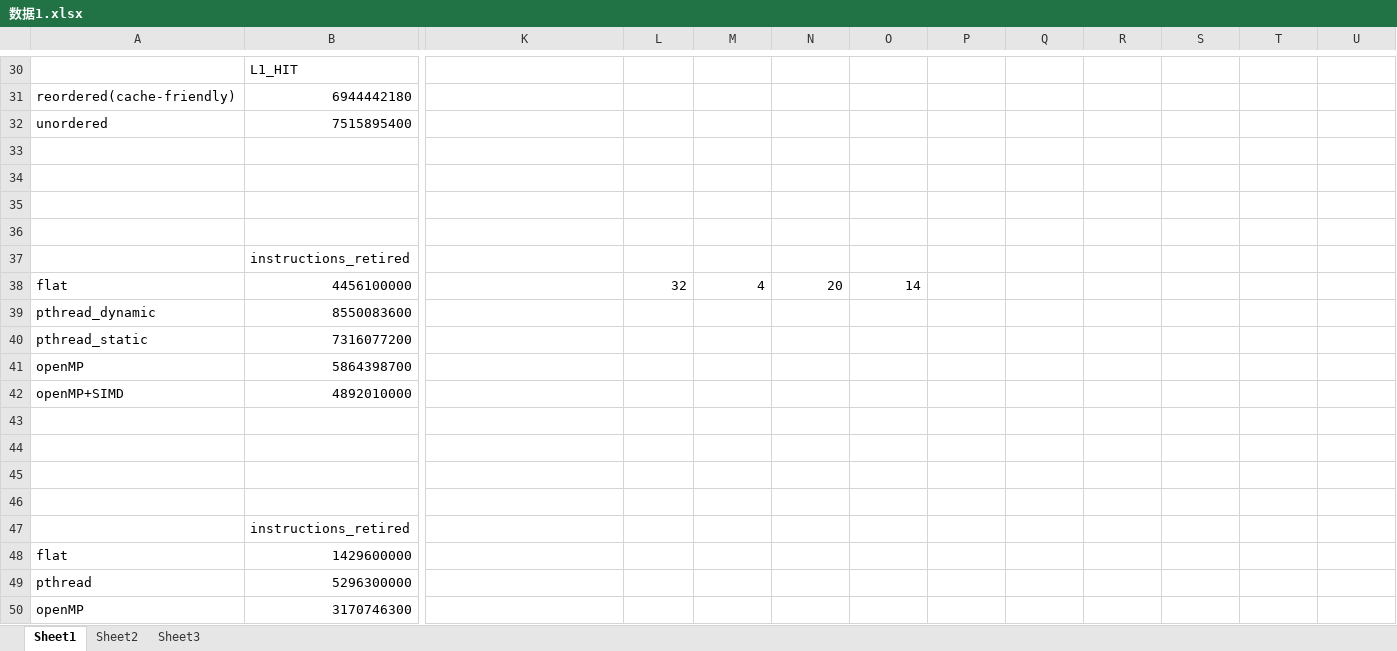
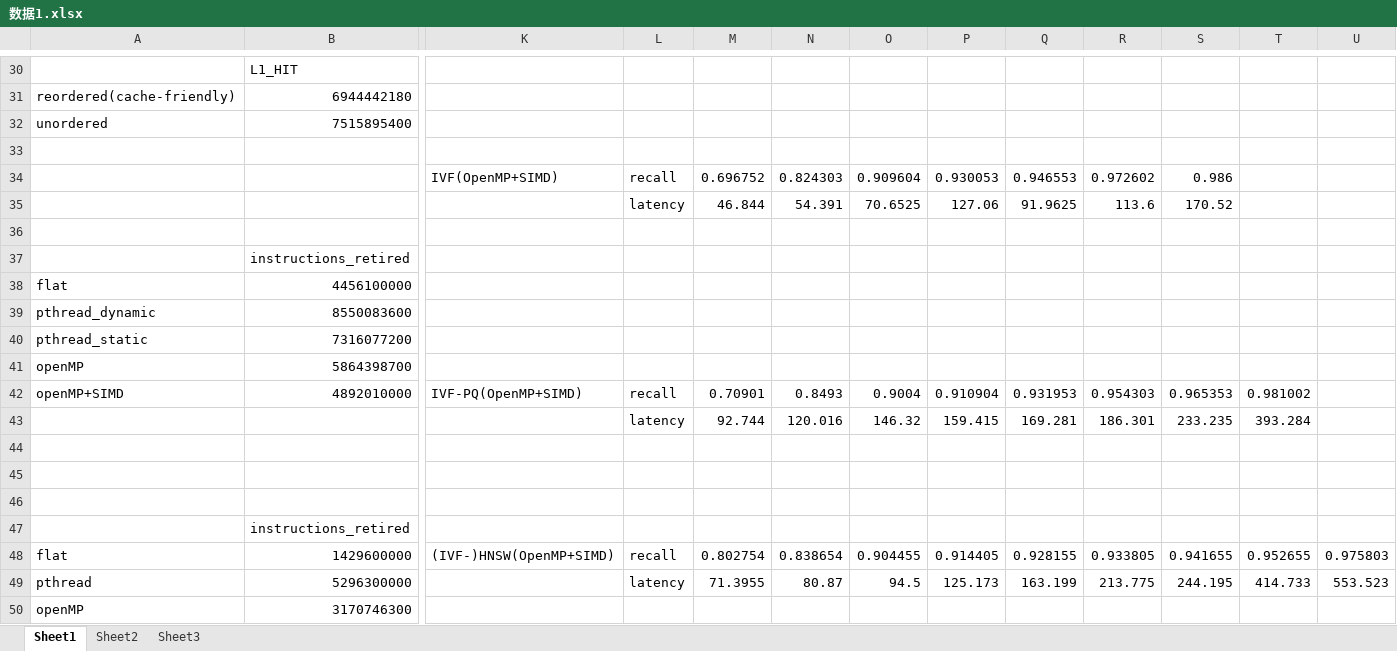
Before and after one commit to Fun-James/Parallel-Acceleration-of-ANNS, an Excel workbook: pthreadopenMP/数据1.xlsx, sheet Sheet1, drawn as a sheet; only a part is shown, gaps mark what is left out; values as stored, in another font and other column widths than the file's, no borders; removed rows and columns are numbered as before the commit, all else as after; rows hold the shown columns only; the diff names each change by its address in the sheet, - before the commit and + after, or states it on an @@ line.

```diff
--- a/pthreadopenMP/数据1.xlsx (sheet Sheet1)
+++ b/pthreadopenMP/数据1.xlsx (sheet Sheet1)
-row 34: (empty)
-row 34: (empty)
+row 34:  |  | IVF(OpenMP+SIMD) | recall | 0.696752 | 0.824303 | 0.909604 | 0.930053 | 0.946553 | 0.972602 | 0.986
+row 35:  |  |  | latency | 46.844 | 54.391 | 70.6525 | 127.06 | 91.9625 | 113.6 | 170.52
-L38: 32
+L38: (empty)
-M38: 4
+M38: (empty)
-N38: 20
+N38: (empty)
-O38: 14
+O38: (empty)
-row 42: openMP+SIMD | 4892010000
-row 43: (empty)
+row 42: openMP+SIMD | 4892010000 | IVF-PQ(OpenMP+SIMD) | recall | 0.70901 | 0.8493 | 0.9004 | 0.910904 | 0.931953 | 0.954303 | 0.965353 | 0.981002
+row 43:  |  |  | latency | 92.744 | 120.016 | 146.32 | 159.415 | 169.281 | 186.301 | 233.235 | 393.284
-K48: (empty)
+K48: (IVF-)HNSW(OpenMP+SIMD)
-L48: (empty)
+L48: recall
-M48: (empty)
+M48: 0.802754
-N48: (empty)
+N48: 0.838654
-O48: (empty)
+O48: 0.904455
-P48: (empty)
+P48: 0.914405
-Q48: (empty)
+Q48: 0.928155
-R48: (empty)
+R48: 0.933805
-S48: (empty)
+S48: 0.941655
-T48: (empty)
+T48: 0.952655
-U48: (empty)
+U48: 0.975803
-L49: (empty)
+L49: latency
-M49: (empty)
+M49: 71.3955
-N49: (empty)
+N49: 80.87
-O49: (empty)
+O49: 94.5
-P49: (empty)
+P49: 125.173
-Q49: (empty)
+Q49: 163.199
-R49: (empty)
+R49: 213.775
-S49: (empty)
+S49: 244.195
-T49: (empty)
+T49: 414.733
-U49: (empty)
+U49: 553.523
```
Also changed, not shown: 24 other files.
